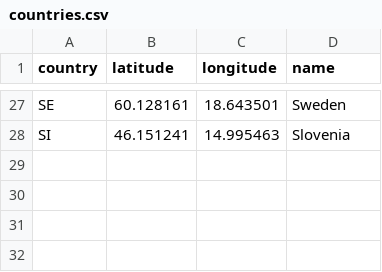
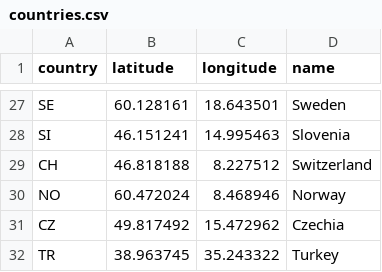
Before and after one commit to Affadine/DataVisualization, a CSV file: svelte-app/public/countries.csv, drawn as a sheet; only a part is shown, gaps mark what is left out.

```diff
--- a/svelte-app/public/countries.csv
+++ b/svelte-app/public/countries.csv
@@ -28 +28,5 @@ SE,60.128161,18.643501,Sweden
 SI,46.151241,14.995463,Slovenia
+CH,46.818188,8.227512,Switzerland
+NO,60.472024,8.468946,Norway
+CZ,49.817492,15.472962,Czechia
+TR,38.963745,35.243322,Turkey
```
Also changed, not shown: 1 other file.
